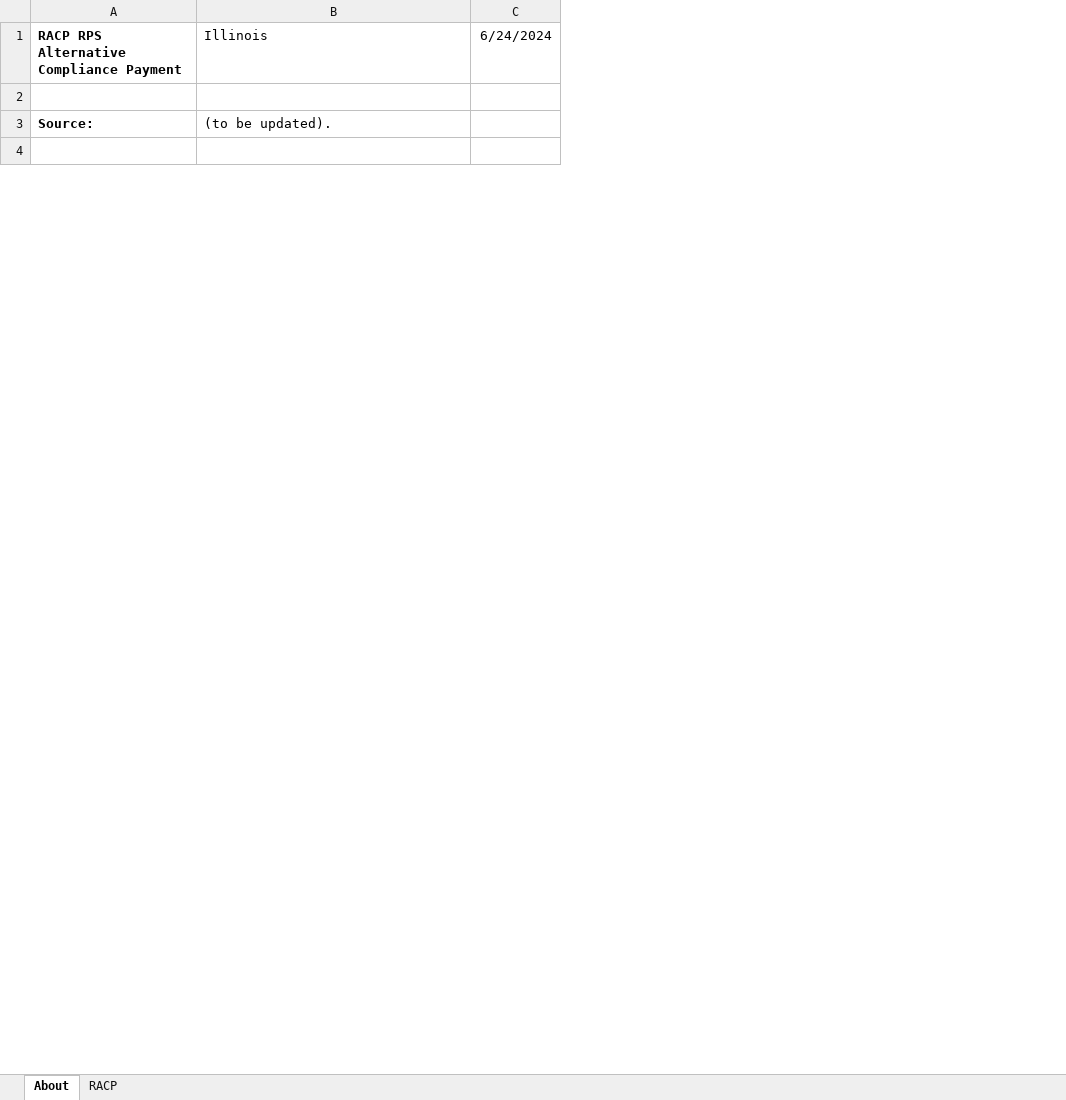
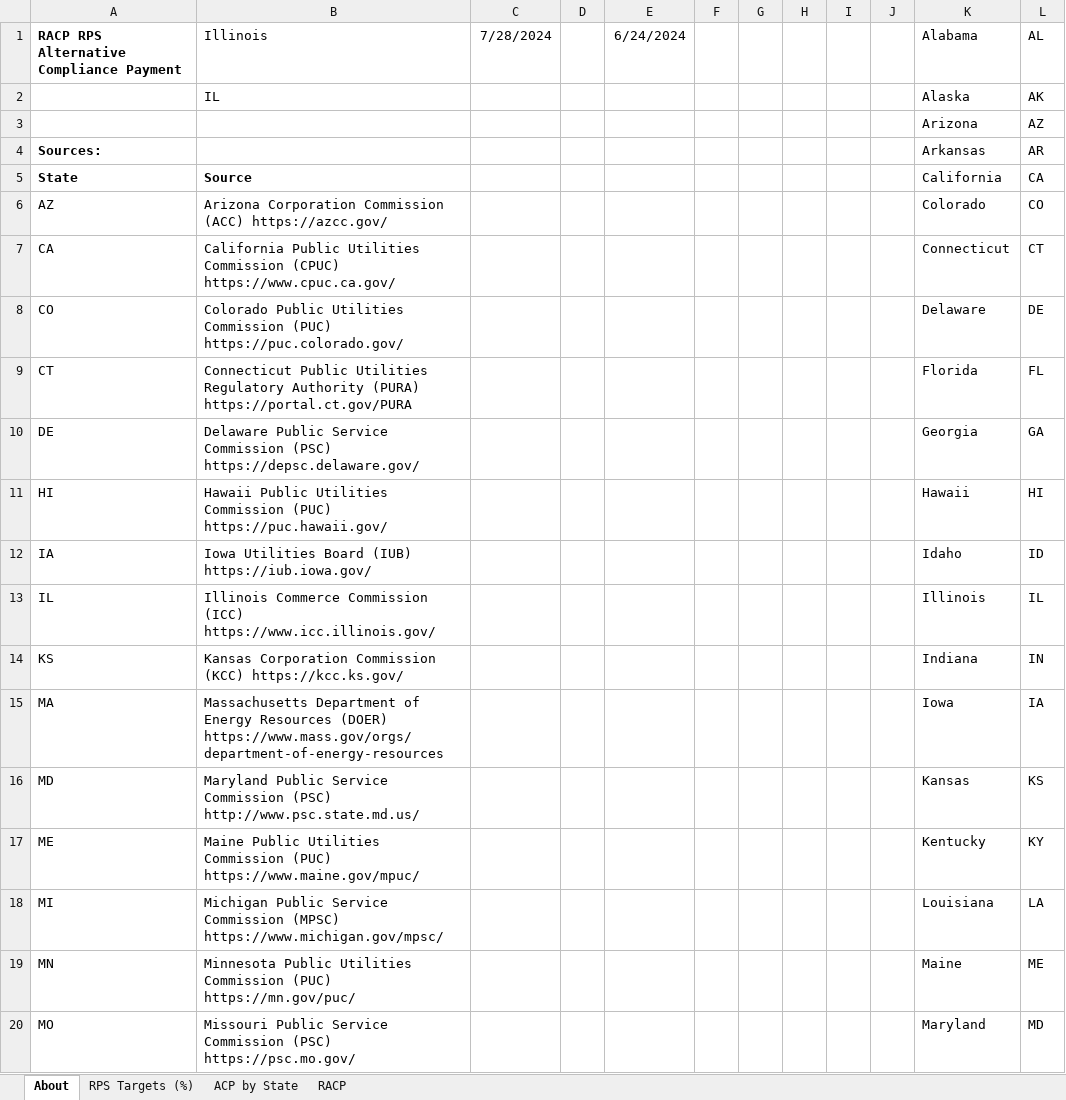
Before and after one commit to EnergyInnovation/eps-illinois, an Excel workbook: InputData/ctrl-settings/RACP/RPS Alternative Compliance Payment.xlsx, sheet About, drawn as a sheet; only a part is shown; values as stored, in another font and other column widths than the file's, no borders; conditional formats not drawn; removed rows and columns are numbered as before the commit, all else as after; the diff covers the shown part only; the diff names each change by its address in the sheet, - before the commit and + after, or states it on an @@ line.

```diff
--- a/InputData/ctrl-settings/RACP/RPS Alternative Compliance Payment.xlsx (sheet About)
+++ b/InputData/ctrl-settings/RACP/RPS Alternative Compliance Payment.xlsx (sheet About)
+sheet tab: RPS Targets (%)
+sheet tab: ACP by State
+column C (7/28/2024), empty
+column D, empty
+column F, empty
+column G, empty
+column H, empty
+column I, empty
+column J, empty
+column K (Alabama), rows 3-4: Arizona | Arkansas
+column L (AL), rows 3-4: AZ | AR
+row 2:  | IL |  |  |  |  |  |  |  |  | Alaska | AK
-row 3: (empty)
+row 3:  |  |  |  |  |  |  |  |  |  | Arizona | AZ
-row 3: Source: | (to be updated).
-row 4: (empty)
+row 4: Sources: |  |  |  |  |  |  |  |  |  | Arkansas | AR
+row 5: State | Source |  |  |  |  |  |  |  |  | California | CA
+row 6: AZ | Arizona Corporation Commission (ACC) https://azcc.gov/ |  |  |  |  |  |  |  |  | Colorado | CO
+row 7: CA | California Public Utilities Commission (CPUC) https://www.cpuc.ca.gov/ |  |  |  |  |  |  |  |  | Connecticut | CT
+row 8: CO | Colorado Public Utilities Commission (PUC) https://puc.colorado.gov/ |  |  |  |  |  |  |  |  | Delaware | DE
+row 9: CT | Connecticut Public Utilities Regulatory Authority (PURA) https://portal.ct.gov/PURA |  |  |  |  |  |  |  |  | Florida | FL
+row 10: DE | Delaware Public Service Commission (PSC) https://depsc.delaware.gov/ |  |  |  |  |  |  |  |  | Georgia | GA
+row 11: HI | Hawaii Public Utilities Commission (PUC) https://puc.hawaii.gov/ |  |  |  |  |  |  |  |  | Hawaii | HI
+row 12: IA | Iowa Utilities Board (IUB) https://iub.iowa.gov/ |  |  |  |  |  |  |  |  | Idaho | ID
+row 13: IL | Illinois Commerce Commission (ICC) https://www.icc.illinois.gov/ |  |  |  |  |  |  |  |  | Illinois | IL
+row 14: KS | Kansas Corporation Commission (KCC) https://kcc.ks.gov/ |  |  |  |  |  |  |  |  | Indiana | IN
+row 15: MA | Massachusetts Department of Energy Resources (DOER) https://www.mass.gov/orgs/department-of-energy-resources |  |  |  |  |  |  |  |  | Iowa | IA
+row 16: MD | Maryland Public Service Commission (PSC) http://www.psc.state.md.us/ |  |  |  |  |  |  |  |  | Kansas | KS
+row 17: ME | Maine Public Utilities Commission (PUC) https://www.maine.gov/mpuc/ |  |  |  |  |  |  |  |  | Kentucky | KY
+row 18: MI | Michigan Public Service Commission (MPSC) https://www.michigan.gov/mpsc/ |  |  |  |  |  |  |  |  | Louisiana | LA
+row 19: MN | Minnesota Public Utilities Commission (PUC) https://mn.gov/puc/ |  |  |  |  |  |  |  |  | Maine | ME
+row 20: MO | Missouri Public Service Commission (PSC) https://psc.mo.gov/ |  |  |  |  |  |  |  |  | Maryland | MD
```
Also changed, not shown: 33 added rows and 4 edited cells elsewhere in this sheet, sheet RACP, charts or pictures, InputData/elec/CDRDfRCP/Cln Dsptchble Rsrc Dmnd for Rlbty Curve Param.xlsx, InputData/elec/HOC/HOC Hydro Opportunity Costs.xlsx, 23 other files.
